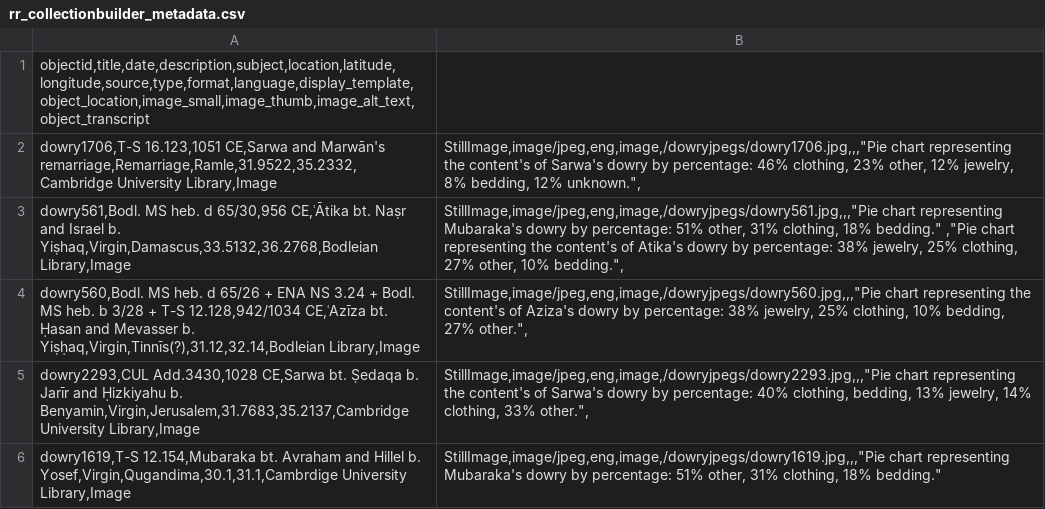
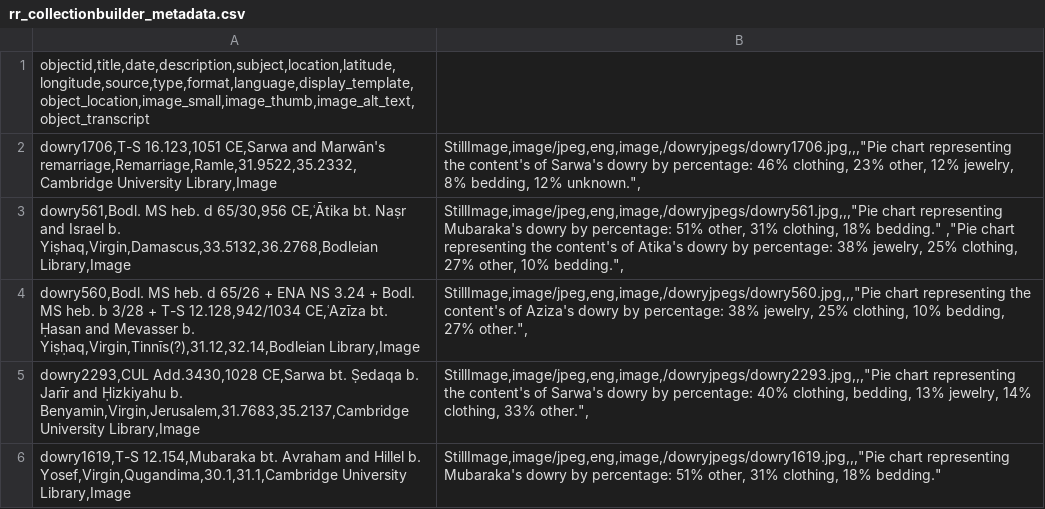
Before and after one commit to richmanrachel/geniza-dowries, a CSV file: _data/rr_collectionbuilder_metadata.csv, drawn as a sheet.

Commit message:
fixed typo

```diff
--- a/_data/rr_collectionbuilder_metadata.csv
+++ b/_data/rr_collectionbuilder_metadata.csv
@@ -5,2 +5,2 @@ dowry560,Bodl. MS heb. d 65/26 + ENA NS 3.24 + Bodl. MS heb. b 3/28 + T-S 12.128
 dowry2293,CUL Add.3430,1028 CE,Sarwa bt. Ṣedaqa b. Jarīr and Ḥizkiyahu b. Benyamin,Virgin,Jerusalem,31.7683,35.2137,Cambridge University Library,Image;StillImage,image/jpeg,eng,image,/dowryjpegs/dowry2293.jpg,,,"Pie chart representing the content's of Sarwa's dowry by percentage: 40% clothing, bedding, 13% jewelry, 14% clothing, 33% other.",
-dowry1619,T-S 12.154,Mubaraka bt. Avraham and Hillel b. Yosef,Virgin,Qugandima,30.1,31.1,Cambrdige University Library,Image;StillImage,image/jpeg,eng,image,/dowryjpegs/dowry1619.jpg,,,"Pie chart representing Mubaraka's dowry by percentage: 51% other, 31% clothing, 18% bedding."
+dowry1619,T-S 12.154,Mubaraka bt. Avraham and Hillel b. Yosef,Virgin,Qugandima,30.1,31.1,Cambridge University Library,Image;StillImage,image/jpeg,eng,image,/dowryjpegs/dowry1619.jpg,,,"Pie chart representing Mubaraka's dowry by percentage: 51% other, 31% clothing, 18% bedding."
```
